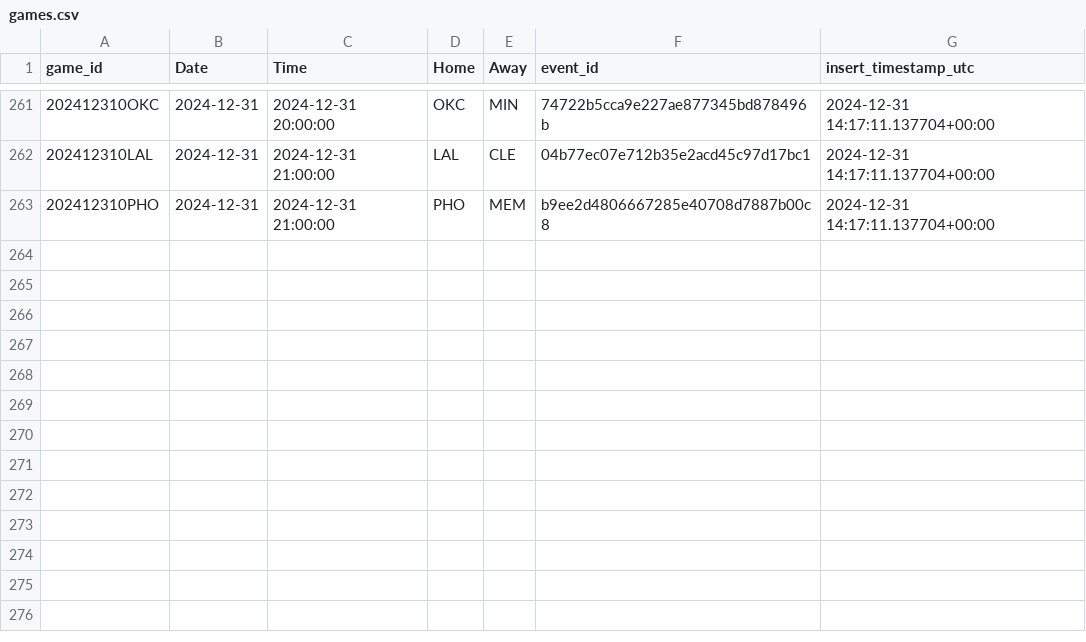
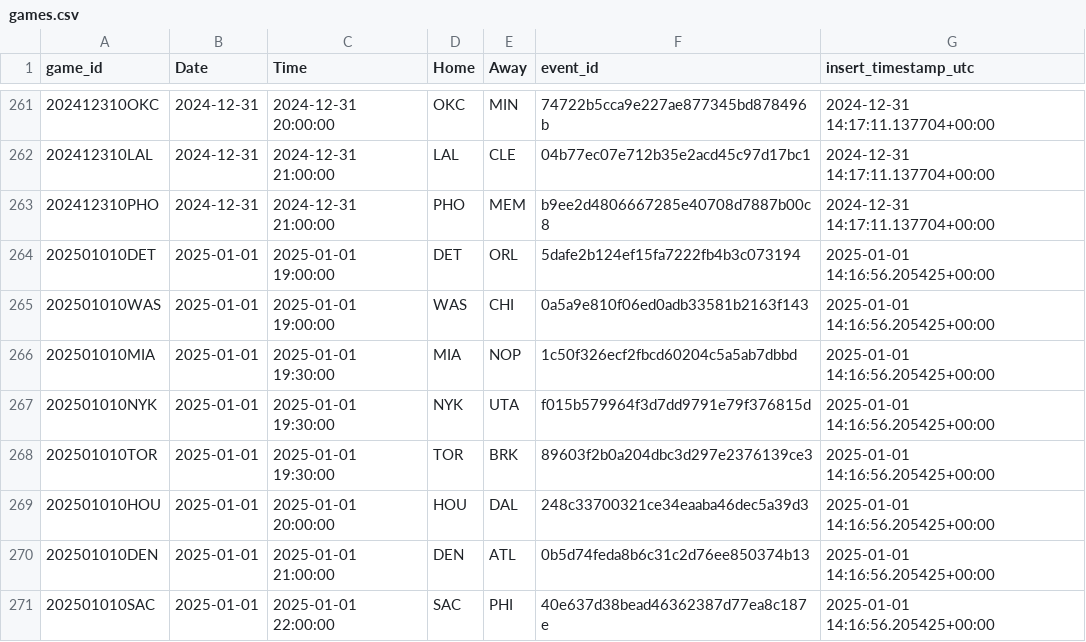
Before and after one commit to martinbog19/LeFirstBasket, a CSV file: data/games.csv, drawn as a sheet; only a part is shown, gaps mark what is left out.

```diff
--- a/data/games.csv
+++ b/data/games.csv
@@ -263 +263,9 @@ game_id,Date,Time,Home,Away,event_id,insert_timestamp_utc
 202412310PHO,2024-12-31,2024-12-31 21:00:00,PHO,MEM,b9ee2d4806667285e40708d7887b00c8,2024-12-31 14:17:11.137704+00:00
+202501010DET,2025-01-01,2025-01-01 19:00:00,DET,ORL,5dafe2b124ef15fa7222fb4b3c073194,2025-01-01 14:16:56.205425+00:00
+202501010WAS,2025-01-01,2025-01-01 19:00:00,WAS,CHI,0a5a9e810f06ed0adb33581b2163f143,2025-01-01 14:16:56.205425+00:00
+202501010MIA,2025-01-01,2025-01-01 19:30:00,MIA,NOP,1c50f326ecf2fbcd60204c5a5ab7dbbd,2025-01-01 14:16:56.205425+00:00
+202501010NYK,2025-01-01,2025-01-01 19:30:00,NYK,UTA,f015b579964f3d7dd9791e79f376815d,2025-01-01 14:16:56.205425+00:00
+202501010TOR,2025-01-01,2025-01-01 19:30:00,TOR,BRK,89603f2b0a204dbc3d297e2376139ce3,2025-01-01 14:16:56.205425+00:00
+202501010HOU,2025-01-01,2025-01-01 20:00:00,HOU,DAL,248c33700321ce34eaaba46dec5a39d3,2025-01-01 14:16:56.205425+00:00
+202501010DEN,2025-01-01,2025-01-01 21:00:00,DEN,ATL,0b5d74feda8b6c31c2d76ee850374b13,2025-01-01 14:16:56.205425+00:00
+202501010SAC,2025-01-01,2025-01-01 22:00:00,SAC,PHI,40e637d38bead46362387d77ea8c187e,2025-01-01 14:16:56.205425+00:00
```
Also changed, not shown: 2 other files.
